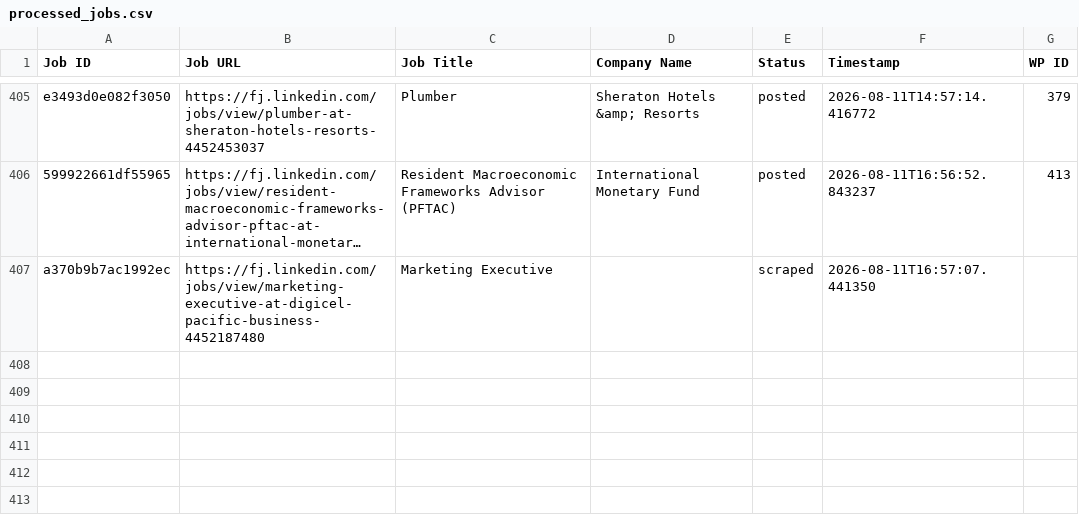
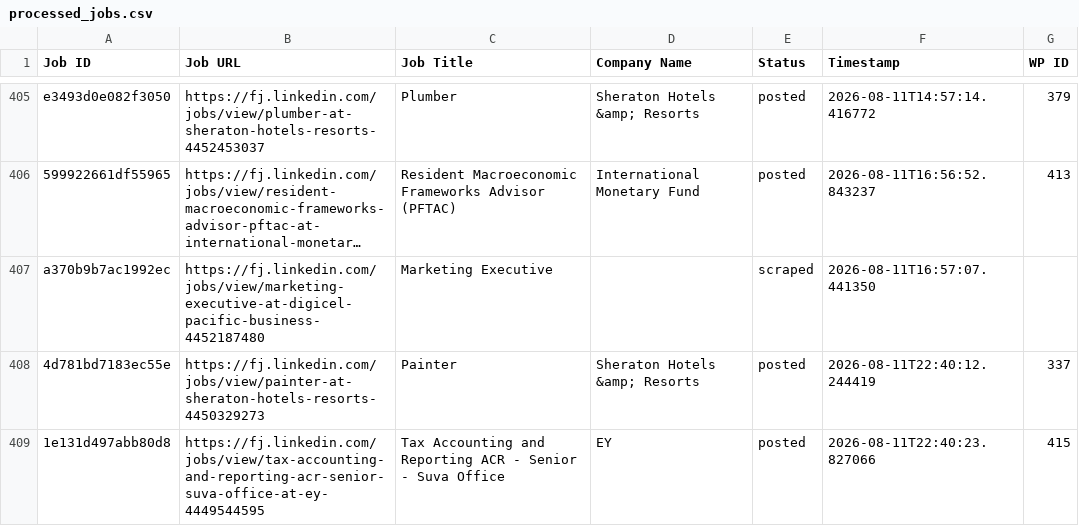
Before and after one commit to innovationinc2000/fj, a CSV file: processed_jobs.csv, drawn as a sheet; only a part is shown, gaps mark what is left out; long unchanged cells end in …; the diff names each change by its address in the sheet, - before the commit and + after, or states it on an @@ line.

```diff
--- a/processed_jobs.csv
+++ b/processed_jobs.csv
+row 408: 4d781bd7183ec55e | https://fj.linkedin.com/jobs/view/painter-at-sheraton-hotels-resorts-4450329273 | Painter | Sheraton Hotels &amp; Resorts | posted | 2026-08-11T22:40:12.244419 | 337
+row 409: 1e131d497abb80d8 | https://fj.linkedin.com/jobs/view/tax-accounting-and-reporting-acr-senior-suva-office-at-ey-4449544595 | Tax Accounting and Reporting ACR - Senior - Suva Office | EY | posted | 2026-08-11T22:40:23.827066 | 415
```
